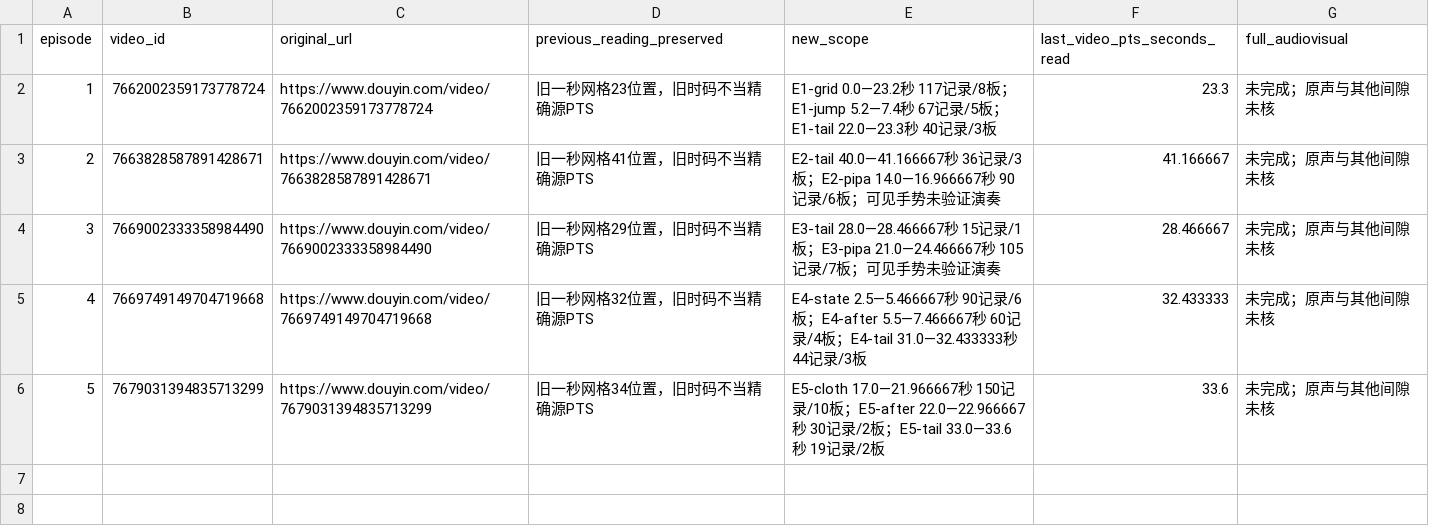
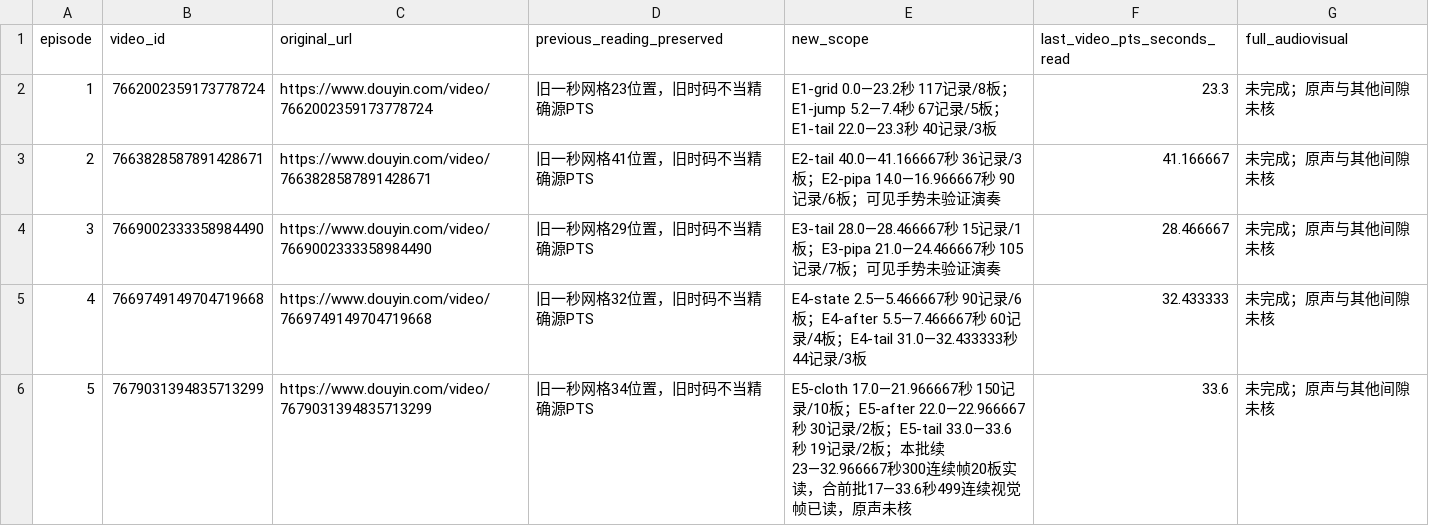
Before and after one commit to 8j-design/film-director-library, a CSV file: projects/director/个人审美研究/20261026-七位作者/A07-宸阙观古覆盖更新-20261106.csv, drawn as a sheet.

```diff
--- a/projects/director/个人审美研究/20261026-七位作者/A07-宸阙观古覆盖更新-20261106.csv
+++ b/projects/director/个人审美研究/20261026-七位作者/A07-宸阙观古覆盖更新-20261106.csv
@@ -5,2 +5,2 @@ episode,video_id,original_url,previous_reading_preserved,new_scope,last_video_pt
 4,7669749149704719668,https://www.douyin.com/video/7669749149704719668,旧一秒网格32位置，旧时码不当精确源PTS,E4-state 2.5—5.466667秒 90记录/6板；E4-after 5.5—7.466667秒 60记录/4板；E4-tail 31.0—32.433333秒 44记录/3板,32.433333,未完成；原声与其他间隙未核
-5,7679031394835713299,https://www.douyin.com/video/7679031394835713299,旧一秒网格34位置，旧时码不当精确源PTS,E5-cloth 17.0—21.966667秒 150记录/10板；E5-after 22.0—22.966667秒 30记录/2板；E5-tail 33.0—33.6秒 19记录/2板,33.6,未完成；原声与其他间隙未核
+5,7679031394835713299,https://www.douyin.com/video/7679031394835713299,旧一秒网格34位置，旧时码不当精确源PTS,E5-cloth 17.0—21.966667秒 150记录/10板；E5-after 22.0—22.966667秒 30记录/2板；E5-tail 33.0—33.6秒 19记录/2板；本批续23—32.966667秒300连续帧20板实读，合前批17—33.6秒499连续视觉帧已读，原声未核,33.6,未完成；原声与其他间隙未核
```
Also changed, not shown: 9 other files.
